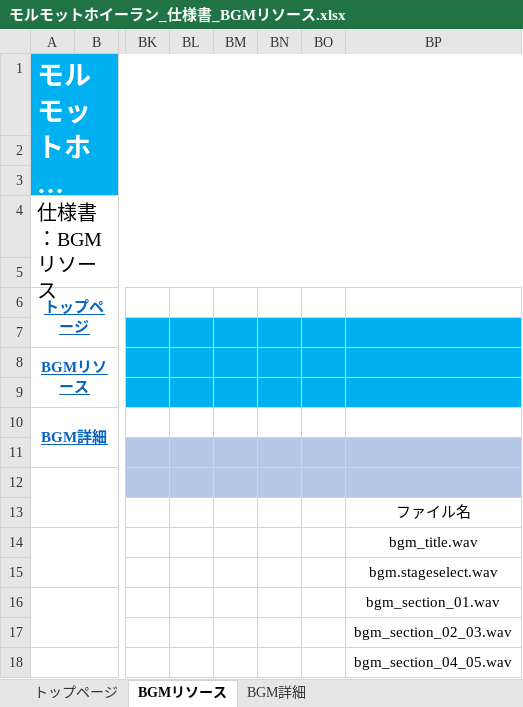
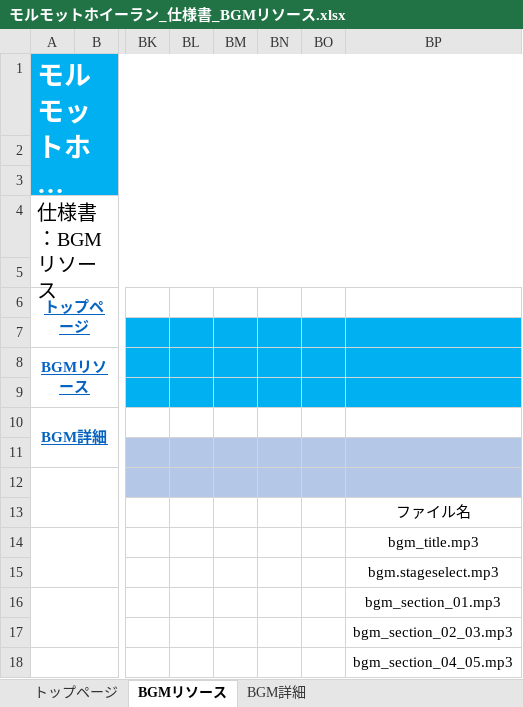
Before and after one commit to ktgitfrog333/Japan_Game_Award_2021, an Excel workbook: 仕様書/モルモットホイーラン_仕様書_BGMリソース.xlsx, sheet BGMリソース, drawn as a sheet; only a part is shown, gaps mark what is left out; long unchanged cells end in …; values as stored, in another font and other column widths than the file's, no borders; the diff names each change by its address in the sheet, - before the commit and + after, or states it on an @@ line.

```diff
--- a/仕様書/モルモットホイーラン_仕様書_BGMリソース.xlsx (sheet BGMリソース)
+++ b/仕様書/モルモットホイーラン_仕様書_BGMリソース.xlsx (sheet BGMリソース)
-BP14: bgm_title.wav
+BP14: bgm_title.mp3
-BP15: bgm.stageselect.wav
+BP15: bgm.stageselect.mp3
-BP16: bgm_section_01.wav
+BP16: bgm_section_01.mp3
-BP17: bgm_section_02_03.wav
+BP17: bgm_section_02_03.mp3
-BP18: bgm_section_04_05.wav
+BP18: bgm_section_04_05.mp3
```
Also changed, not shown: sheet BGM詳細, sheet トップページ, 5 other files.
